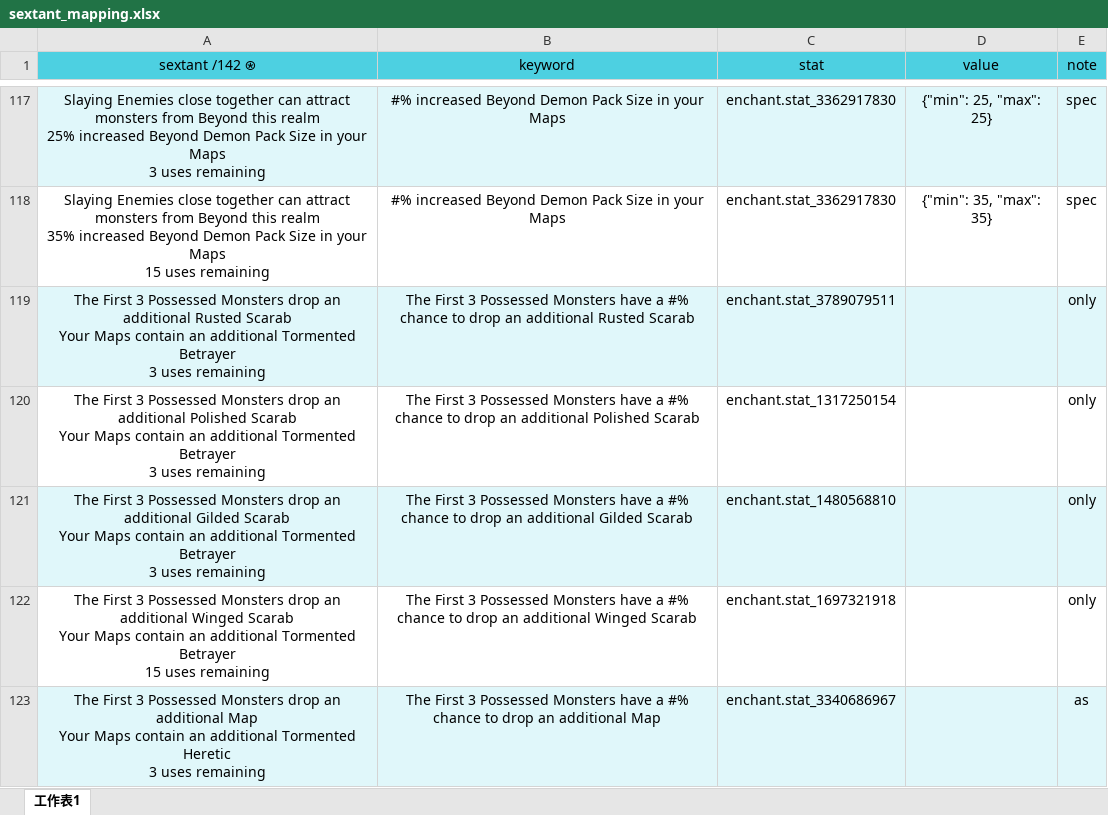
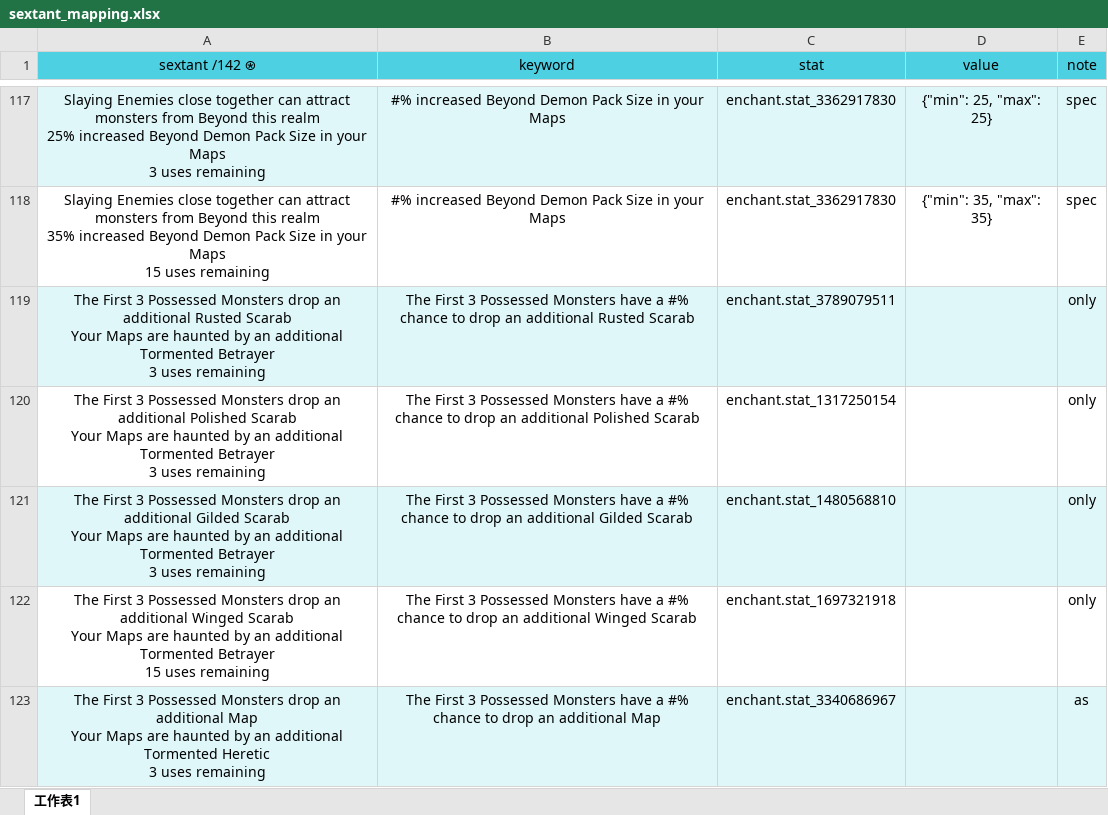
Before and after one commit to kilbc634/poe_sextant_modifier_service, an Excel workbook: src/sextant_mapping.xlsx, sheet 工作表1, drawn as a sheet; only a part is shown, gaps mark what is left out; values as stored, in another font and other column widths than the file's, no borders; charts and pictures not drawn; the diff covers the shown part only; the diff names each change by its address in the sheet, - before the commit and + after, or states it on an @@ line.

Commit message:
update sextant_mapping.xlsx

```diff
--- a/src/sextant_mapping.xlsx (sheet 工作表1)
+++ b/src/sextant_mapping.xlsx (sheet 工作表1)
-A119 (sextant /142 ⍟): …Your Maps contain an additional…
+A119 (sextant /142 ⍟): …Your Maps are haunted by an additional…
-A120 (sextant /142 ⍟): …Your Maps contain an additional…
+A120 (sextant /142 ⍟): …Your Maps are haunted by an additional…
-A121 (sextant /142 ⍟): …Your Maps contain an additional…
+A121 (sextant /142 ⍟): …Your Maps are haunted by an additional…
-A122 (sextant /142 ⍟): …Your Maps contain an additional…
+A122 (sextant /142 ⍟): …Your Maps are haunted by an additional…
-A123 (sextant /142 ⍟): …Your Maps contain an additional…
+A123 (sextant /142 ⍟): …Your Maps are haunted by an additional…
```
Also changed, not shown: 7 edited cells elsewhere in this sheet.
